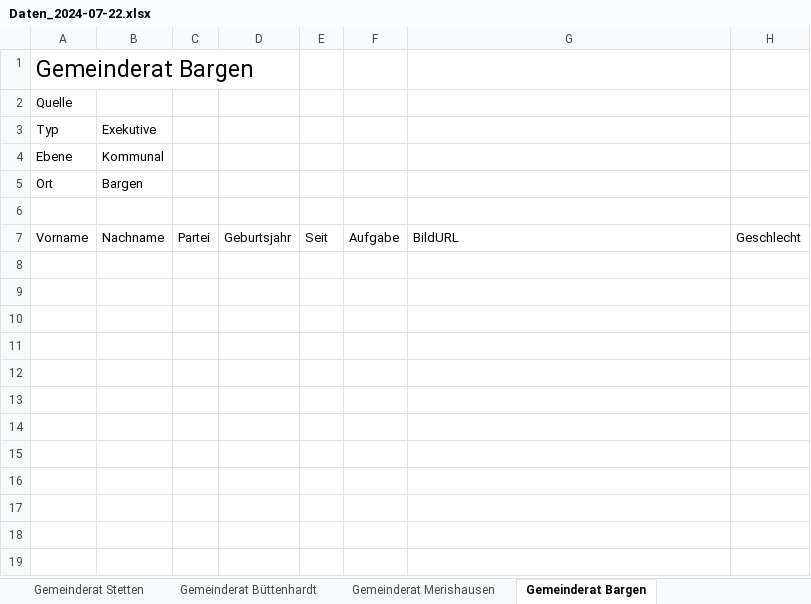
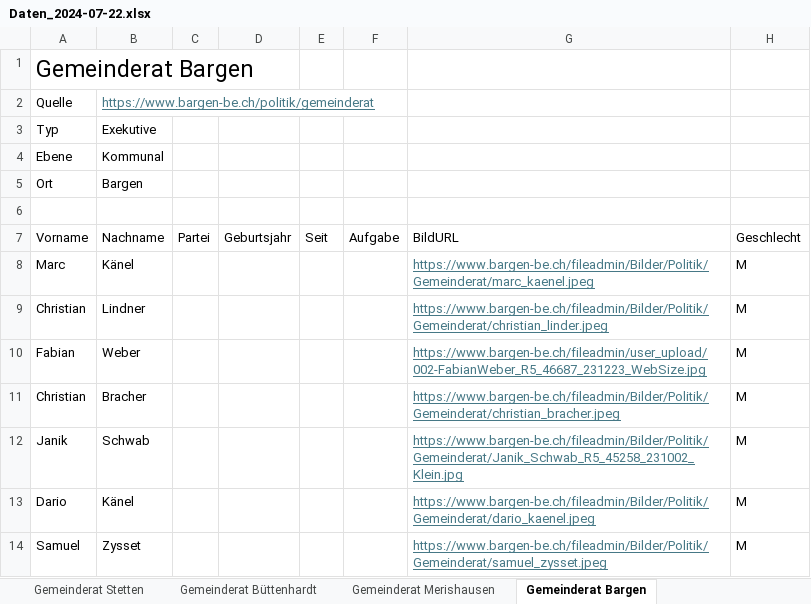
Before and after one commit to Maximinodotpy/Projects, an Excel workbook: 022_politik_landschaft_von_schaffhausen/static/Data/Daten_2024-07-22.xlsx, sheet Gemeinderat Bargen, drawn as a sheet; values as stored, in another font and other column widths than the file's, no borders; table styles not drawn; the diff names each change by its address in the sheet, - before the commit and + after, or states it on an @@ line.

```diff
--- a/022_politik_landschaft_von_schaffhausen/static/Data/Daten_2024-07-22.xlsx (sheet Gemeinderat Bargen)
+++ b/022_politik_landschaft_von_schaffhausen/static/Data/Daten_2024-07-22.xlsx (sheet Gemeinderat Bargen)
-B2: (empty)
+B2: https://www.bargen-be.ch/politik/gemeinderat
+row 8: Marc | Känel |  |  |  |  | https://www.bargen-be.ch/fileadmin/Bilder/Politik/Gemeinderat/marc_kaenel.jpeg | M
+row 9: Christian | Lindner |  |  |  |  | https://www.bargen-be.ch/fileadmin/Bilder/Politik/Gemeinderat/christian_linder.jpeg | M
+row 10: Fabian | Weber |  |  |  |  | https://www.bargen-be.ch/fileadmin/user_upload/002-FabianWeber_R5_46687_231223_WebSize.jpg | M
+row 11: Christian | Bracher |  |  |  |  | https://www.bargen-be.ch/fileadmin/Bilder/Politik/Gemeinderat/christian_bracher.jpeg | M
+row 12: Janik | Schwab |  |  |  |  | https://www.bargen-be.ch/fileadmin/Bilder/Politik/Gemeinderat/Janik_Schwab_R5_45258_231002_Klein.jpg | M
+row 13: Dario | Känel |  |  |  |  | https://www.bargen-be.ch/fileadmin/Bilder/Politik/Gemeinderat/dario_kaenel.jpeg | M
+row 14: Samuel | Zysset |  |  |  |  | https://www.bargen-be.ch/fileadmin/Bilder/Politik/Gemeinderat/samuel_zysset.jpeg | M
```
Also changed, not shown: sheet Gemeinderat Stetten, sheet Gemeinderat Löhningen, sheet Gemeinderat Büttenhardt, sheet Gemeinderat Gächlingen, sheet Gemeinderat Merishausen, sheet Gemeinderat Oberhallau.
